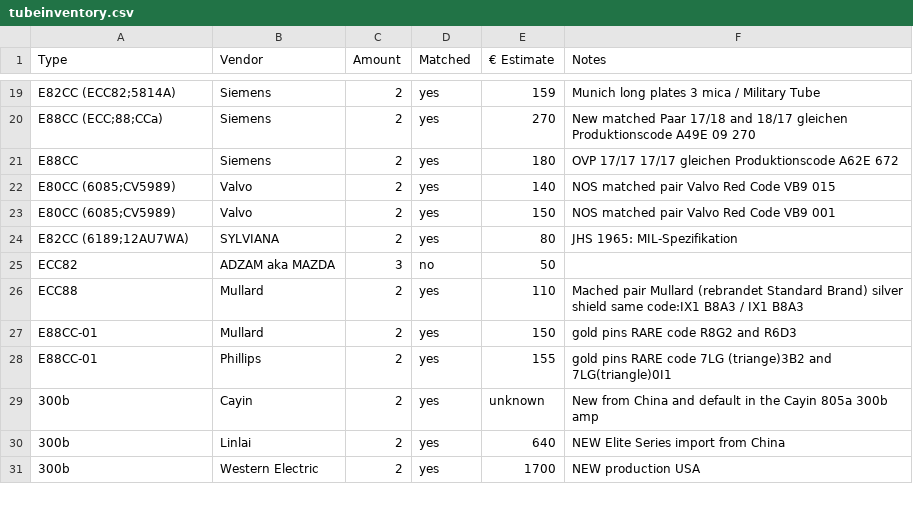
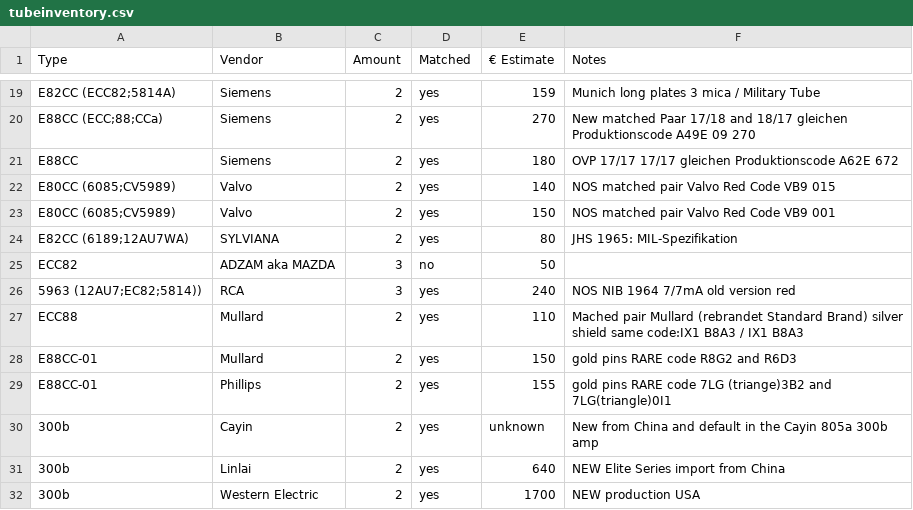
Before and after one commit to geraldfehringer/hificouching, a CSV file: _data/tubeinventory.csv, drawn as a sheet; only a part is shown, gaps mark what is left out.

Commit message:
add tube

```diff
--- a/_data/tubeinventory.csv
+++ b/_data/tubeinventory.csv
@@ -25,2 +25,3 @@ E82CC (6189;12AU7WA),SYLVIANA,2,yes,80,JHS 1965: MIL-Spezifikation
 ECC82,ADZAM aka MAZDA,3,no,50,
+5963 (12AU7;EC82;5814)),RCA,3,yes,240,NOS NIB 1964 7/7mA old version red
 ECC88,Mullard,2,yes,110,Mached pair Mullard (rebrandet Standard Brand) silver shield same code:IX1 B8A3 / IX1 B8A3
```
